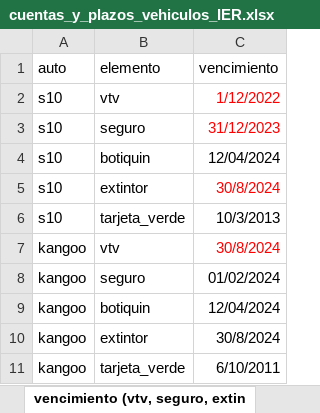
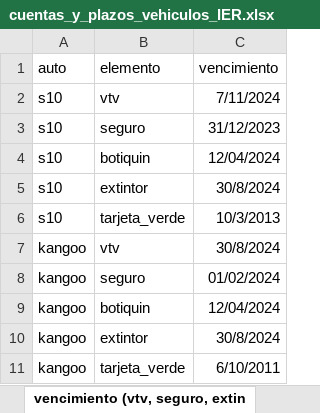
Before and after one commit to andres-frm/vehiculos_ier, an Excel workbook: cuentas_y_plazos_vehiculos_IER.xlsx, sheet vencimiento (vtv, seguro, extin, drawn as a sheet; values as stored, in another font and other column widths than the file's, no borders; charts and pictures not drawn; the diff names each change by its address in the sheet, - before the commit and + after, or states it on an @@ line.

```diff
--- a/cuentas_y_plazos_vehiculos_IER.xlsx (sheet vencimiento (vtv, seguro, extin)
+++ b/cuentas_y_plazos_vehiculos_IER.xlsx (sheet vencimiento (vtv, seguro, extin)
-C2 (vencimiento): 1/12/2022
+C2 (vencimiento): 7/11/2024
-C2:C3 text colour: #FF0000
+C2:C3 text colour: black
-C5 text colour: #FF0000
+C5 text colour: black
-C7 text colour: #FF0000
+C7 text colour: black
```
Also changed, not shown: sheet uso_y_recaudo, sheet gastos, 2 other files.
